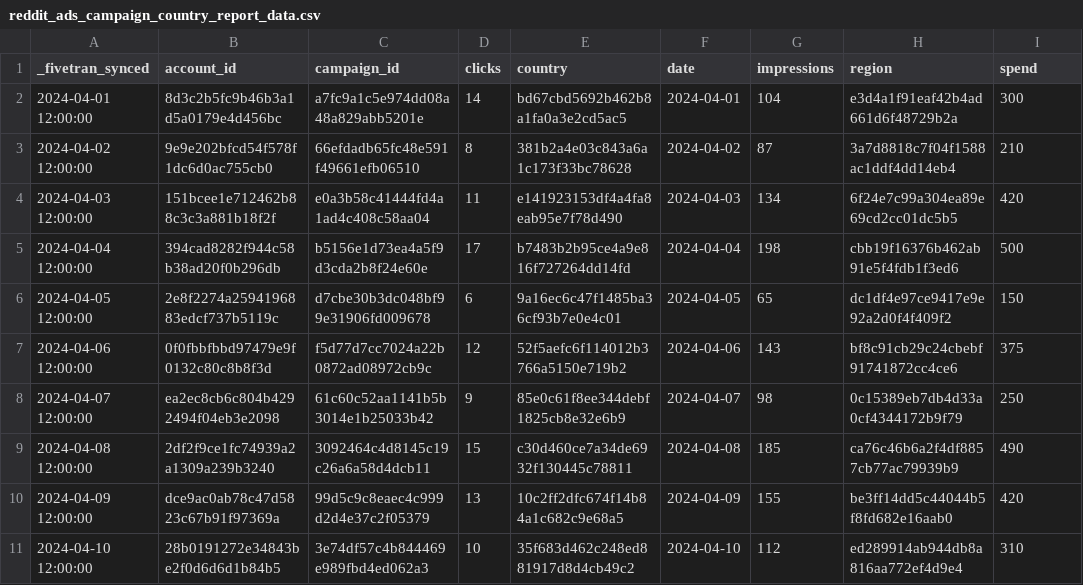
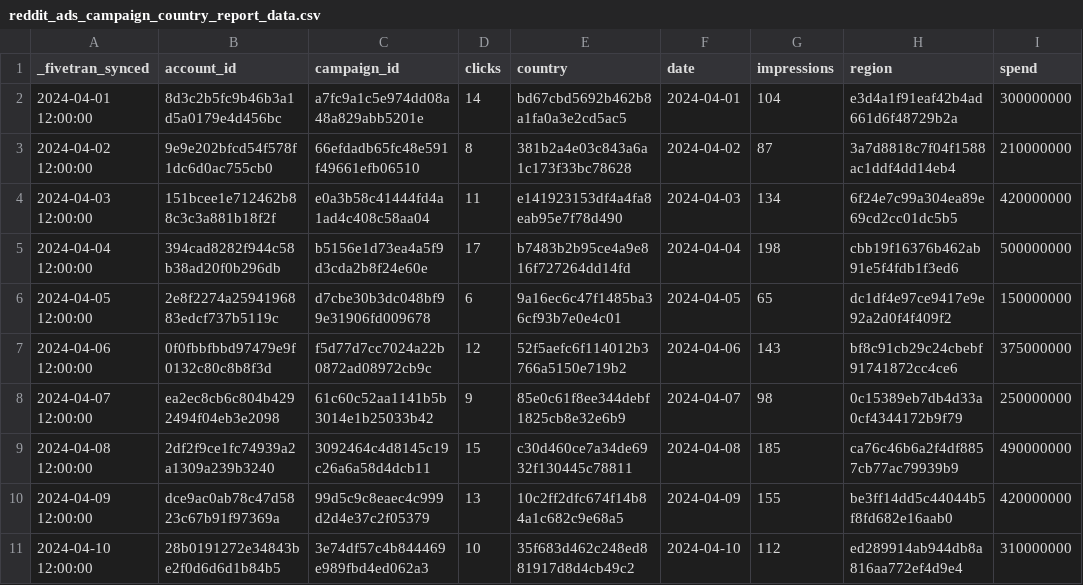
Before and after one commit to fivetran/dbt_reddit_ads_source, a CSV file: integration_tests/seeds/reddit_ads_campaign_country_report_data.csv, drawn as a sheet.

```diff
--- a/integration_tests/seeds/reddit_ads_campaign_country_report_data.csv
+++ b/integration_tests/seeds/reddit_ads_campaign_country_report_data.csv
@@ -1,11 +1,11 @@
 _fivetran_synced,account_id,campaign_id,clicks,country,date,impressions,region,spend
-2024-04-01 12:00:00,8d3c2b5fc9b46b3a1d5a0179e4d456bc,a7fc9a1c5e974dd08a48a829abb5201e,14,bd67cbd5692b462b8a1fa0a3e2cd5ac5,2024-04-01,104,e3d4a1f91eaf42b4ad661d6f48729b2a,300
-2024-04-02 12:00:00,9e9e202bfcd54f578f1dc6d0ac755cb0,66efdadb65fc48e591f49661efb06510,8,381b2a4e03c843a6a1c173f33bc78628,2024-04-02,87,3a7d8818c7f04f1588ac1ddf4dd14eb4,210
-2024-04-03 12:00:00,151bcee1e712462b88c3c3a881b18f2f,e0a3b58c41444fd4a1ad4c408c58aa04,11,e141923153df4a4fa8eab95e7f78d490,2024-04-03,134,6f24e7c99a304ea89e69cd2cc01dc5b5,420
-2024-04-04 12:00:00,394cad8282f944c58b38ad20f0b296db,b5156e1d73ea4a5f9d3cda2b8f24e60e,17,b7483b2b95ce4a9e816f727264dd14fd,2024-04-04,198,cbb19f16376b462ab91e5f4fdb1f3ed6,500
-2024-04-05 12:00:00,2e8f2274a2594196883edcf737b5119c,d7cbe30b3dc048bf99e31906fd009678,6,9a16ec6c47f1485ba36cf93b7e0e4c01,2024-04-05,65,dc1df4e97ce9417e9e92a2d0f4f409f2,150
-2024-04-06 12:00:00,0f0fbbfbbd97479e9f0132c80c8b8f3d,f5d77d7cc7024a22b0872ad08972cb9c,12,52f5aefc6f114012b3766a5150e719b2,2024-04-06,143,bf8c91cb29c24cbebf91741872cc4ce6,375
-2024-04-07 12:00:00,ea2ec8cb6c804b4292494f04eb3e2098,61c60c52aa1141b5b3014e1b25033b42,9,85e0c61f8ee344debf1825cb8e32e6b9,2024-04-07,98,0c15389eb7db4d33a0cf4344172b9f79,250
-2024-04-08 12:00:00,2df2f9ce1fc74939a2a1309a239b3240,3092464c4d8145c19c26a6a58d4dcb11,15,c30d460ce7a34de6932f130445c78811,2024-04-08,185,ca76c46b6a2f4df8857cb77ac79939b9,490
-2024-04-09 12:00:00,dce9ac0ab78c47d5823c67b91f97369a,99d5c9c8eaec4c999d2d4e37c2f05379,13,10c2ff2dfc674f14b84a1c682c9e68a5,2024-04-09,155,be3ff14dd5c44044b5f8fd682e16aab0,420
-2024-04-10 12:00:00,28b0191272e34843be2f0d6d6d1b84b5,3e74df57c4b844469e989fbd4ed062a3,10,35f683d462c248ed881917d8d4cb49c2,2024-04-10,112,ed289914ab944db8a816aa772ef4d9e4,310
+2024-04-01 12:00:00,8d3c2b5fc9b46b3a1d5a0179e4d456bc,a7fc9a1c5e974dd08a48a829abb5201e,14,bd67cbd5692b462b8a1fa0a3e2cd5ac5,2024-04-01,104,e3d4a1f91eaf42b4ad661d6f48729b2a,300000000
+2024-04-02 12:00:00,9e9e202bfcd54f578f1dc6d0ac755cb0,66efdadb65fc48e591f49661efb06510,8,381b2a4e03c843a6a1c173f33bc78628,2024-04-02,87,3a7d8818c7f04f1588ac1ddf4dd14eb4,210000000
+2024-04-03 12:00:00,151bcee1e712462b88c3c3a881b18f2f,e0a3b58c41444fd4a1ad4c408c58aa04,11,e141923153df4a4fa8eab95e7f78d490,2024-04-03,134,6f24e7c99a304ea89e69cd2cc01dc5b5,420000000
+2024-04-04 12:00:00,394cad8282f944c58b38ad20f0b296db,b5156e1d73ea4a5f9d3cda2b8f24e60e,17,b7483b2b95ce4a9e816f727264dd14fd,2024-04-04,198,cbb19f16376b462ab91e5f4fdb1f3ed6,500000000
+2024-04-05 12:00:00,2e8f2274a2594196883edcf737b5119c,d7cbe30b3dc048bf99e31906fd009678,6,9a16ec6c47f1485ba36cf93b7e0e4c01,2024-04-05,65,dc1df4e97ce9417e9e92a2d0f4f409f2,150000000
+2024-04-06 12:00:00,0f0fbbfbbd97479e9f0132c80c8b8f3d,f5d77d7cc7024a22b0872ad08972cb9c,12,52f5aefc6f114012b3766a5150e719b2,2024-04-06,143,bf8c91cb29c24cbebf91741872cc4ce6,375000000
+2024-04-07 12:00:00,ea2ec8cb6c804b4292494f04eb3e2098,61c60c52aa1141b5b3014e1b25033b42,9,85e0c61f8ee344debf1825cb8e32e6b9,2024-04-07,98,0c15389eb7db4d33a0cf4344172b9f79,250000000
+2024-04-08 12:00:00,2df2f9ce1fc74939a2a1309a239b3240,3092464c4d8145c19c26a6a58d4dcb11,15,c30d460ce7a34de6932f130445c78811,2024-04-08,185,ca76c46b6a2f4df8857cb77ac79939b9,490000000
+2024-04-09 12:00:00,dce9ac0ab78c47d5823c67b91f97369a,99d5c9c8eaec4c999d2d4e37c2f05379,13,10c2ff2dfc674f14b84a1c682c9e68a5,2024-04-09,155,be3ff14dd5c44044b5f8fd682e16aab0,420000000
+2024-04-10 12:00:00,28b0191272e34843be2f0d6d6d1b84b5,3e74df57c4b844469e989fbd4ed062a3,10,35f683d462c248ed881917d8d4cb49c2,2024-04-10,112,ed289914ab944db8a816aa772ef4d9e4,310000000
```
Also changed, not shown: 1 other file.
